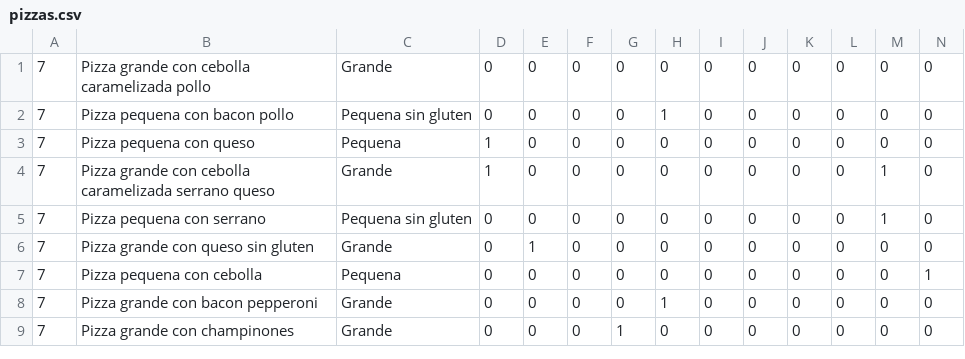
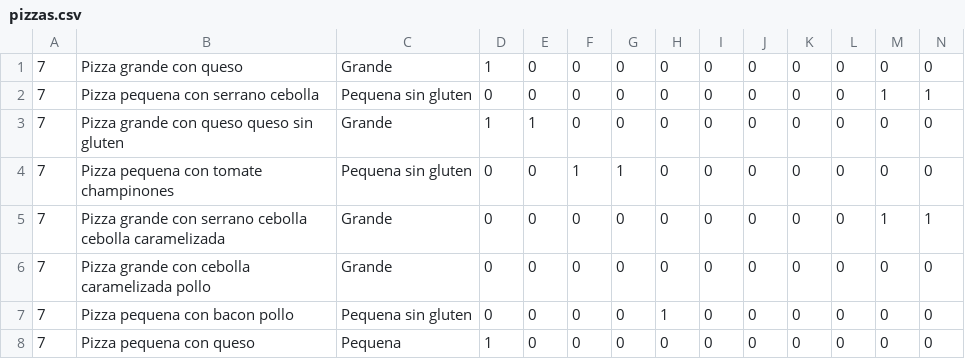
Before and after one commit to pgonzalezs1999/Aplicacion_pizzeria, a CSV file: pizzas.csv, drawn as a sheet; only a part is shown; the shorter side is filled out with more unchanged rows; rows hold the shown columns only; the diff names each change by its address in the sheet, - before the commit and + after, or states it on an @@ line.

```diff
--- a/pizzas.csv
+++ b/pizzas.csv
+row 1: 7 | Pizza grande con queso | Grande | 1 | 0 | 0 | 0 | 0 | 0 | 0 | 0 | 0 | 0 | 0
+row 2: 7 | Pizza pequena con serrano cebolla | Pequena sin gluten | 0 | 0 | 0 | 0 | 0 | 0 | 0 | 0 | 0 | 1 | 1
+row 3: 7 | Pizza grande con queso queso sin gluten | Grande | 1 | 1 | 0 | 0 | 0 | 0 | 0 | 0 | 0 | 0 | 0
+row 4: 7 | Pizza pequena con tomate champinones | Pequena sin gluten | 0 | 0 | 1 | 1 | 0 | 0 | 0 | 0 | 0 | 0 | 0
+row 5: 7 | Pizza grande con serrano cebolla cebolla caramelizada | Grande | 0 | 0 | 0 | 0 | 0 | 0 | 0 | 0 | 0 | 1 | 1
```
Also changed, not shown: 14 other files.
